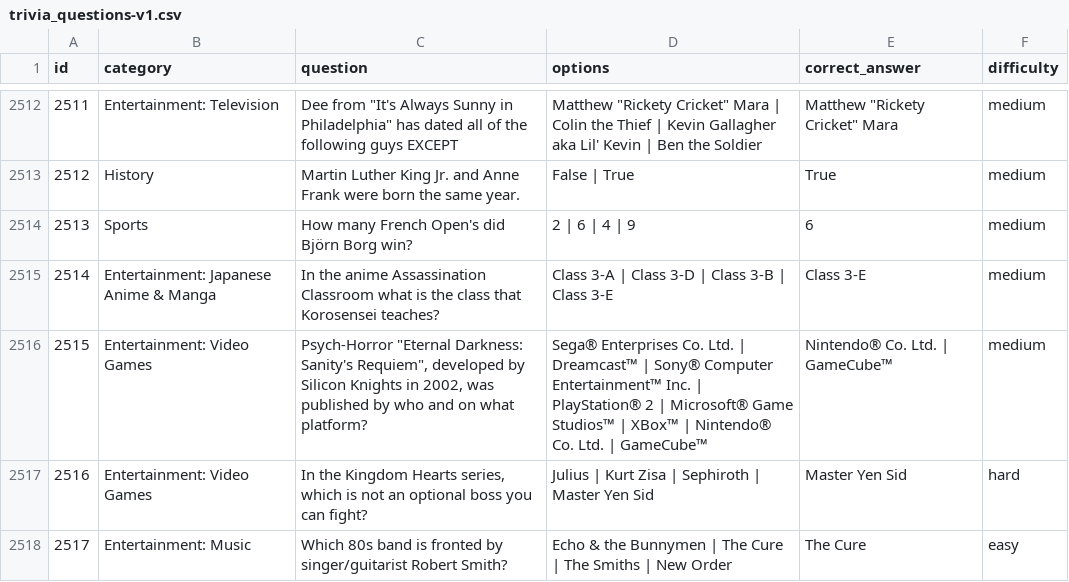
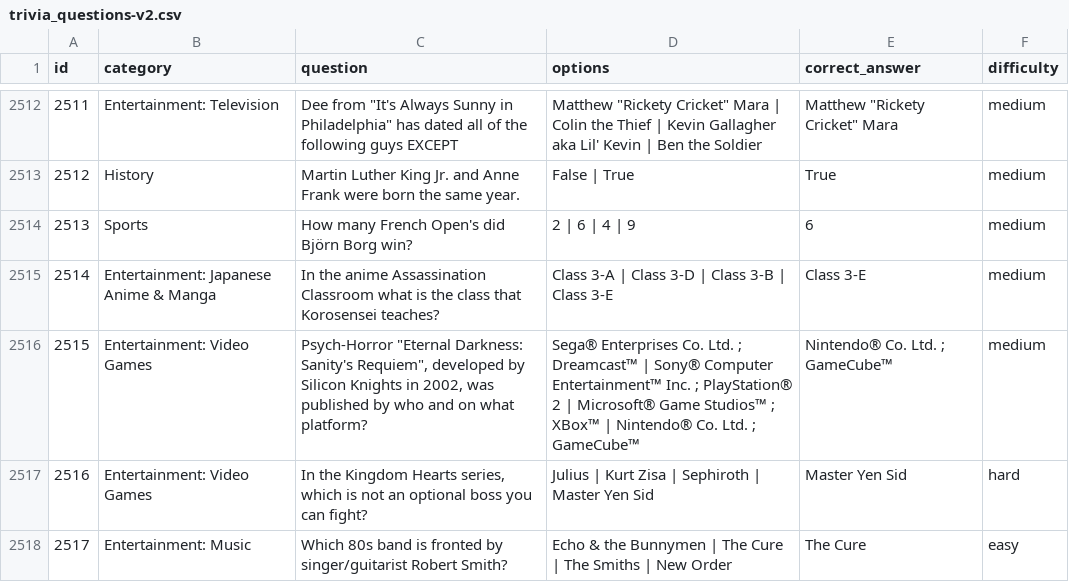
Before and after one commit to anandjoshi91/opentdb, a CSV file: trivia_questions-v2.csv (was trivia_questions-v1.csv), drawn as a sheet; only a part is shown, gaps mark what is left out.

Commit message:
v2

```diff
--- a/trivia_questions-v1.csv
+++ b/trivia_questions-v2.csv
@@ -2515,3 +2515,3 @@ id,category,question,options,correct_answer,difficulty
 2514,Entertainment: Japanese Anime & Manga,In the anime Assassination Classroom what is the class that Korosensei teaches?,Class 3-A | Class 3-D | Class 3-B | Class 3-E,Class 3-E,medium
-2515,Entertainment: Video Games,"Psych-Horror ""Eternal Darkness: Sanity's Requiem"", developed by Silicon Knights in 2002, was published by who and on what platform?",Sega® Enterprises Co. Ltd. | Dreamcast™ | Sony® Computer Entertainment™ Inc. | PlayStation® 2 | Microsoft® Game Studios™ | XBox™ | Nintendo® Co. Ltd. | GameCube™,Nintendo® Co. Ltd. | GameCube™,medium
+2515,Entertainment: Video Games,"Psych-Horror ""Eternal Darkness: Sanity's Requiem"", developed by Silicon Knights in 2002, was published by who and on what platform?",Sega® Enterprises Co. Ltd. ; Dreamcast™ | Sony® Computer Entertainment™ Inc. ; PlayStation® 2 | Microsoft® Game Studios™ ; XBox™ | Nintendo® Co. Ltd. ; GameCube™,Nintendo® Co. Ltd. ; GameCube™,medium
 2516,Entertainment: Video Games,"In the Kingdom Hearts series, which is not an optional boss you can fight?",Julius | Kurt Zisa | Sephiroth | Master Yen Sid,Master Yen Sid,hard
```
